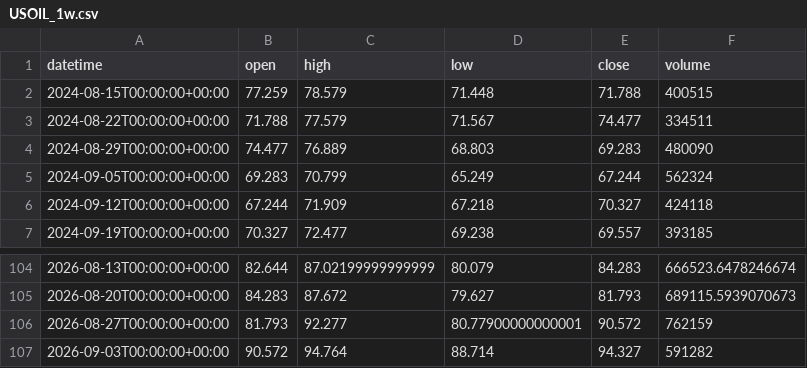
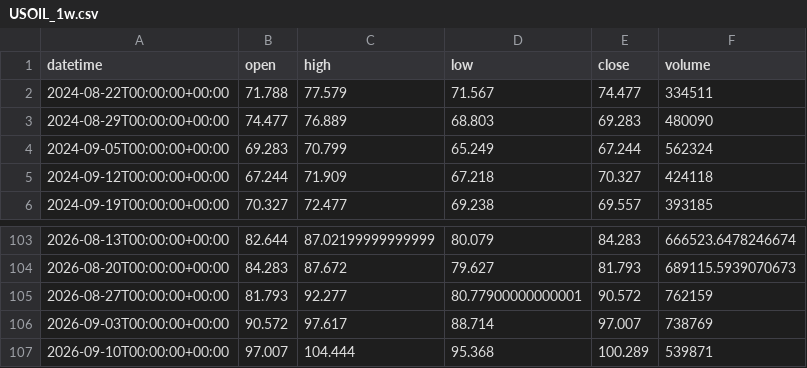
Before and after one commit to getdata-finance/usoil-1w-ohlcv-commodities-historical-data, a CSV file: USOIL_1w.csv, drawn as a sheet; only a part is shown, gaps mark what is left out.

Commit message:
Update USOIL 1w OHLCV sample

```diff
--- a/USOIL_1w.csv
+++ b/USOIL_1w.csv
@@ -1,3 +1,2 @@
 datetime,open,high,low,close,volume
-2024-08-15T00:00:00+00:00,77.259,78.579,71.448,71.788,400515
 2024-08-22T00:00:00+00:00,71.788,77.579,71.567,74.477,334511
@@ -106,2 +105,3 @@ datetime,open,high,low,close,volume
 2026-08-27T00:00:00+00:00,81.793,92.277,80.77900000000001,90.572,762159
-2026-09-03T00:00:00+00:00,90.572,94.764,88.714,94.327,591282
+2026-09-03T00:00:00+00:00,90.572,97.617,88.714,97.007,738769
+2026-09-10T00:00:00+00:00,97.007,104.444,95.368,100.289,539871
```
Also changed, not shown: 1 other file.
